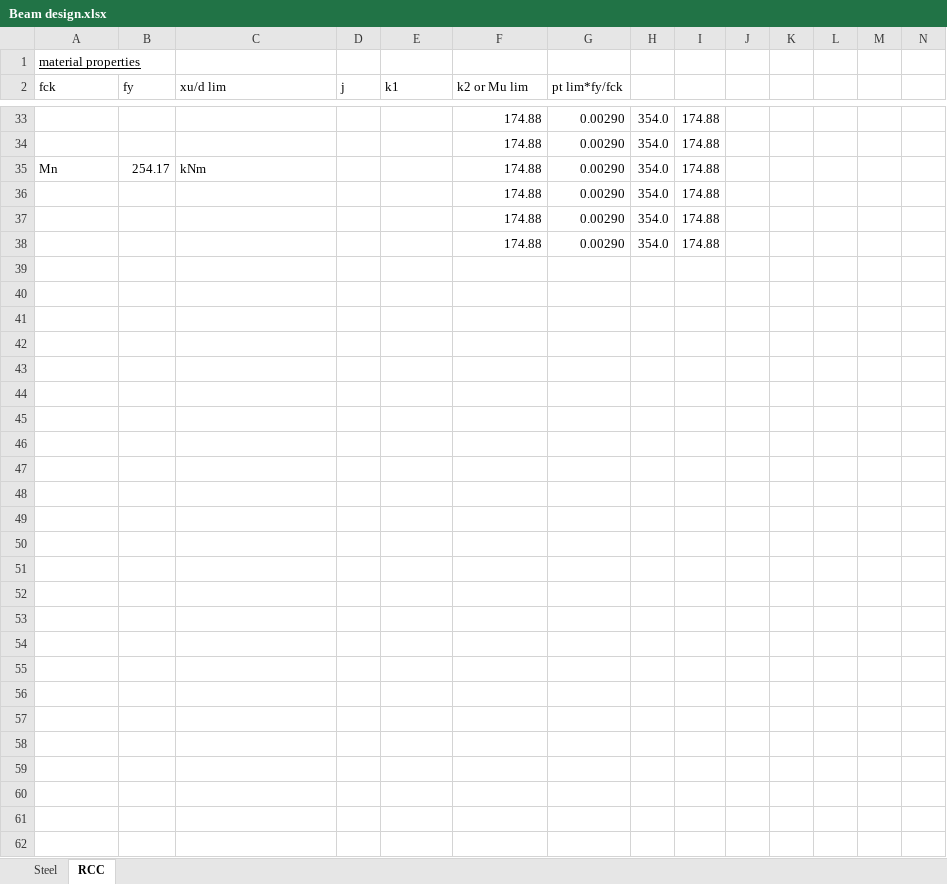
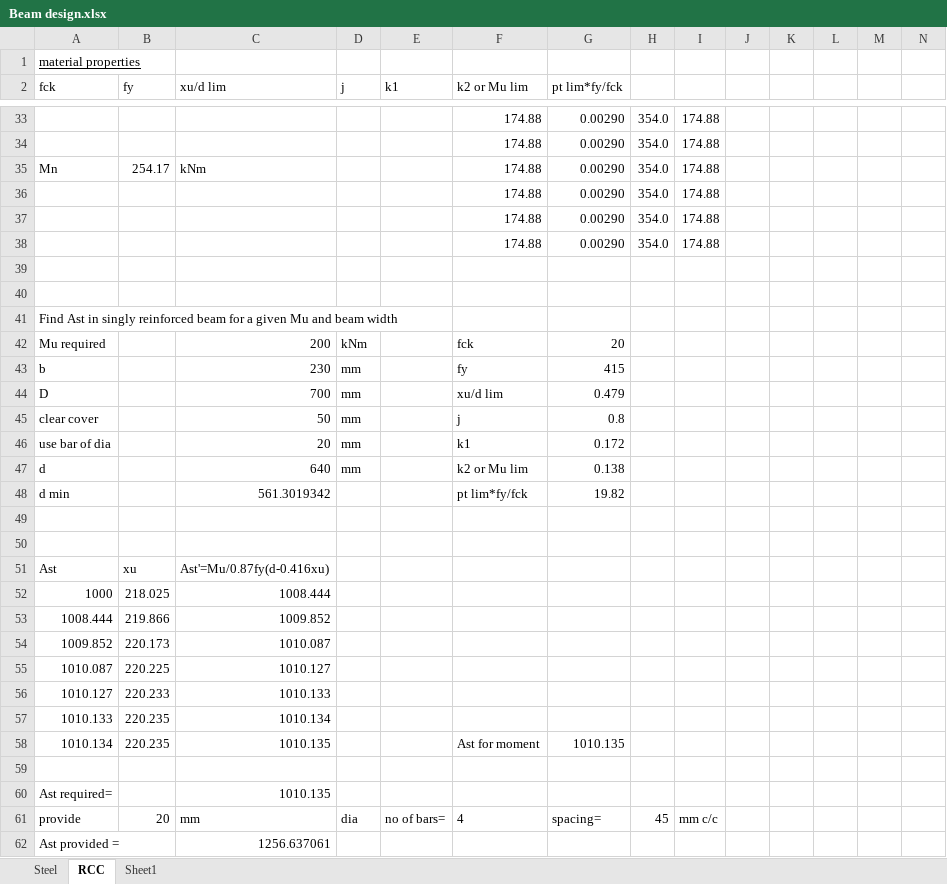
Before and after one commit to shrsam16/Design-excel-files, an Excel workbook: Structural design sheets/Beam design.xlsx, sheet RCC, drawn as a sheet; only a part is shown, gaps mark what is left out; values as stored, in another font and other column widths than the file's, no borders; conditional formats not drawn; rows hold the shown columns only; the diff names each change by its address in the sheet, - before the commit and + after, or states it on an @@ line.

```diff
--- a/Structural design sheets/Beam design.xlsx (sheet RCC)
+++ b/Structural design sheets/Beam design.xlsx (sheet RCC)
+sheet tab: Sheet1
+row 39: (empty)
+row 40: (empty)
+row 41: Find Ast in singly reinforced beam for a given Mu and beam width
+row 42: Mu required |  | 200 | kNm |  | fck | 20
+row 43: b |  | 230 | mm |  | fy | 415
+row 44: D |  | 700 | mm |  | xu/d lim | 0.479
+row 45: clear cover |  | 50 | mm |  | j | 0.8
+row 46: use bar of dia |  | 20 | mm |  | k1 | 0.172
+row 47: d |  | 640 | mm |  | k2 or Mu lim | 0.138
+row 48: d min |  | 561.3019342 |  |  | pt lim*fy/fck | 19.82
+row 49: (empty)
+row 50: (empty)
+row 51: Ast | xu | Ast'=Mu/0.87fy(d-0.416xu)
+row 52: 1000 | 218.025 | 1008.444
+row 53: 1008.444 | 219.866 | 1009.852
+row 54: 1009.852 | 220.173 | 1010.087
+row 55: 1010.087 | 220.225 | 1010.127
+row 56: 1010.127 | 220.233 | 1010.133
+row 57: 1010.133 | 220.235 | 1010.134
+row 58: 1010.134 | 220.235 | 1010.135 |  |  | Ast for moment | 1010.135
+row 59: (empty)
+row 60: Ast required= |  | 1010.135
+row 61: provide | 20 | mm | dia | no of bars= | 4 | spacing= | 45 | mm c/c
+row 62: Ast provided = |  | 1256.637061
```
Also changed, not shown: Structural design sheets/Column design.xlsx, 3 other files.
